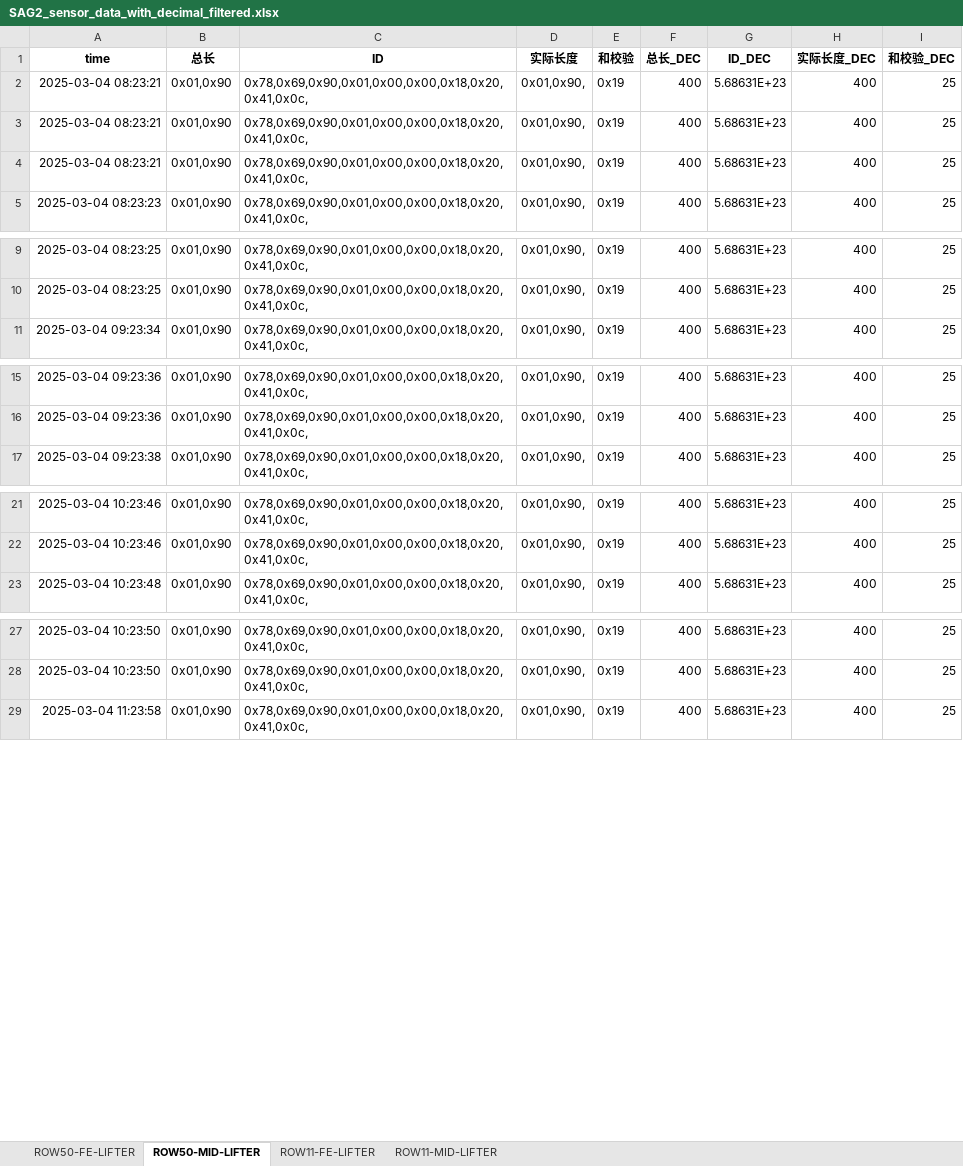
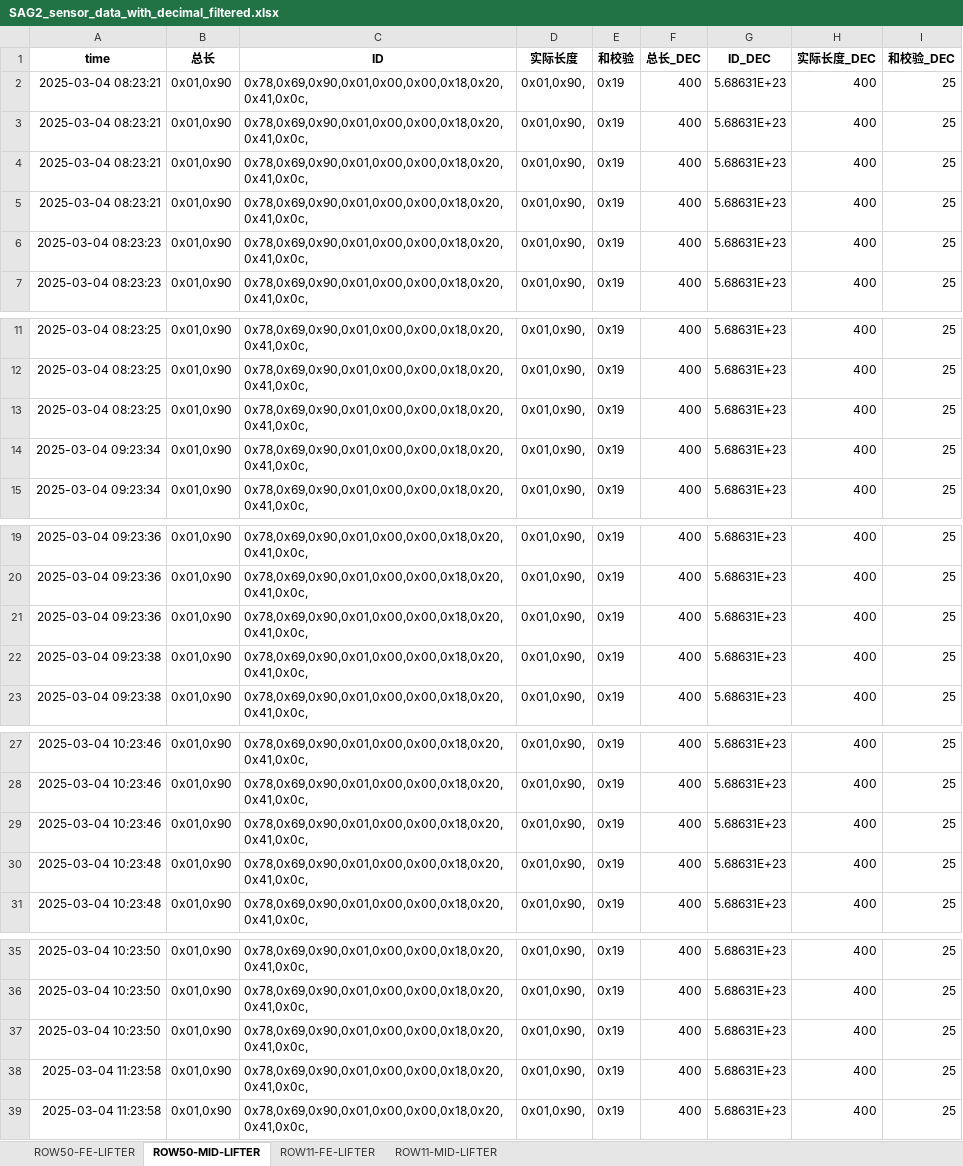
Before and after one commit to weichencsu/ammanexperiment, an Excel workbook: sensorCSV/SAG2_sensor_data_with_decimal_filtered.xlsx, sheet ROW50-MID-LIFTER, drawn as a sheet; only a part is shown, gaps mark what is left out; values as stored, in another font and other column widths than the file's, no borders; the diff covers the shown part only; the diff names each change by its address in the sheet, - before the commit and + after, or states it on an @@ line.

```diff
--- a/sensorCSV/SAG2_sensor_data_with_decimal_filtered.xlsx (sheet ROW50-MID-LIFTER)
+++ b/sensorCSV/SAG2_sensor_data_with_decimal_filtered.xlsx (sheet ROW50-MID-LIFTER)
+row 5: 2025-03-04 08:23:21 | 0x01,0x90 | 0x78,0x69,0x90,0x01,0x00,0x00,0x18,0x20,0x41,0x0c, | 0x01,0x90, | 0x19 | 400 | 5.68631E+23 | 400 | 25
+row 6: 2025-03-04 08:23:23 | 0x01,0x90 | 0x78,0x69,0x90,0x01,0x00,0x00,0x18,0x20,0x41,0x0c, | 0x01,0x90, | 0x19 | 400 | 5.68631E+23 | 400 | 25
+row 13: 2025-03-04 08:23:25 | 0x01,0x90 | 0x78,0x69,0x90,0x01,0x00,0x00,0x18,0x20,0x41,0x0c, | 0x01,0x90, | 0x19 | 400 | 5.68631E+23 | 400 | 25
+row 14: 2025-03-04 09:23:34 | 0x01,0x90 | 0x78,0x69,0x90,0x01,0x00,0x00,0x18,0x20,0x41,0x0c, | 0x01,0x90, | 0x19 | 400 | 5.68631E+23 | 400 | 25
+row 21: 2025-03-04 09:23:36 | 0x01,0x90 | 0x78,0x69,0x90,0x01,0x00,0x00,0x18,0x20,0x41,0x0c, | 0x01,0x90, | 0x19 | 400 | 5.68631E+23 | 400 | 25
+row 22: 2025-03-04 09:23:38 | 0x01,0x90 | 0x78,0x69,0x90,0x01,0x00,0x00,0x18,0x20,0x41,0x0c, | 0x01,0x90, | 0x19 | 400 | 5.68631E+23 | 400 | 25
+row 29: 2025-03-04 10:23:46 | 0x01,0x90 | 0x78,0x69,0x90,0x01,0x00,0x00,0x18,0x20,0x41,0x0c, | 0x01,0x90, | 0x19 | 400 | 5.68631E+23 | 400 | 25
+row 30: 2025-03-04 10:23:48 | 0x01,0x90 | 0x78,0x69,0x90,0x01,0x00,0x00,0x18,0x20,0x41,0x0c, | 0x01,0x90, | 0x19 | 400 | 5.68631E+23 | 400 | 25
+row 37: 2025-03-04 10:23:50 | 0x01,0x90 | 0x78,0x69,0x90,0x01,0x00,0x00,0x18,0x20,0x41,0x0c, | 0x01,0x90, | 0x19 | 400 | 5.68631E+23 | 400 | 25
+row 38: 2025-03-04 11:23:58 | 0x01,0x90 | 0x78,0x69,0x90,0x01,0x00,0x00,0x18,0x20,0x41,0x0c, | 0x01,0x90, | 0x19 | 400 | 5.68631E+23 | 400 | 25
```
Also changed, not shown: 62 added rows elsewhere in this sheet, sheet ROW11-FE-LIFTER, sheet ROW11-MID-LIFTER, sheet ROW50-FE-LIFTER.
